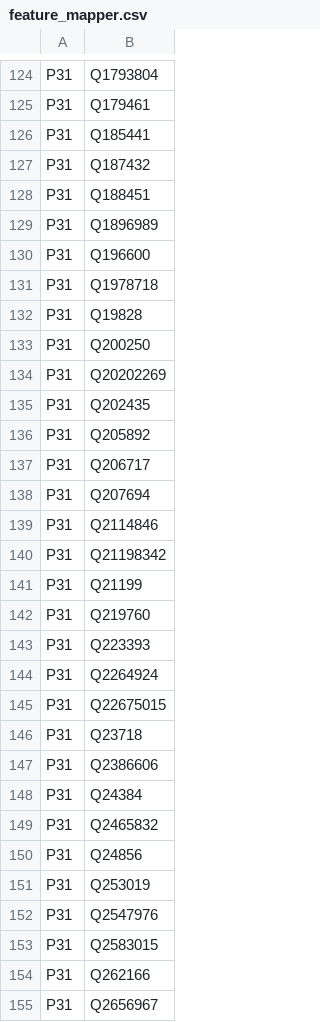
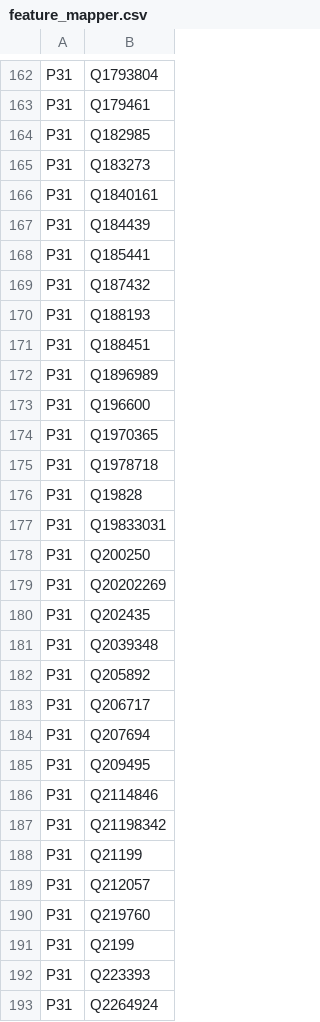
Before and after one commit to tantikristanti/NERD_KID, a CSV file: data/resource/feature_mapper.csv, drawn as a sheet; only a part is shown, gaps mark what is left out; the shorter side is filled out with more unchanged rows; the diff covers the shown part only.

```diff
--- a/data/resource/feature_mapper.csv
+++ b/data/resource/feature_mapper.csv
@@ -125,4 +163,9 @@ P31,Q1793804
 P31,Q179461
+P31,Q182985
+P31,Q183273
+P31,Q1840161
+P31,Q184439
 P31,Q185441
 P31,Q187432
+P31,Q188193
 P31,Q188451
@@ -130,4 +173,6 @@ P31,Q1896989
 P31,Q196600
+P31,Q1970365
 P31,Q1978718
 P31,Q19828
+P31,Q19833031
 P31,Q200250
@@ -135,2 +180,3 @@ P31,Q20202269
 P31,Q202435
+P31,Q2039348
 P31,Q205892
@@ -138,2 +184,3 @@ P31,Q206717
 P31,Q207694
+P31,Q209495
 P31,Q2114846
@@ -141,3 +188,5 @@ P31,Q21198342
 P31,Q21199
+P31,Q212057
 P31,Q219760
+P31,Q2199
 P31,Q223393
```
Also changed, not shown: 59 added rows, 1 removed row, 40 moved rows and 1 edited cell elsewhere in this file, 18 other files.
